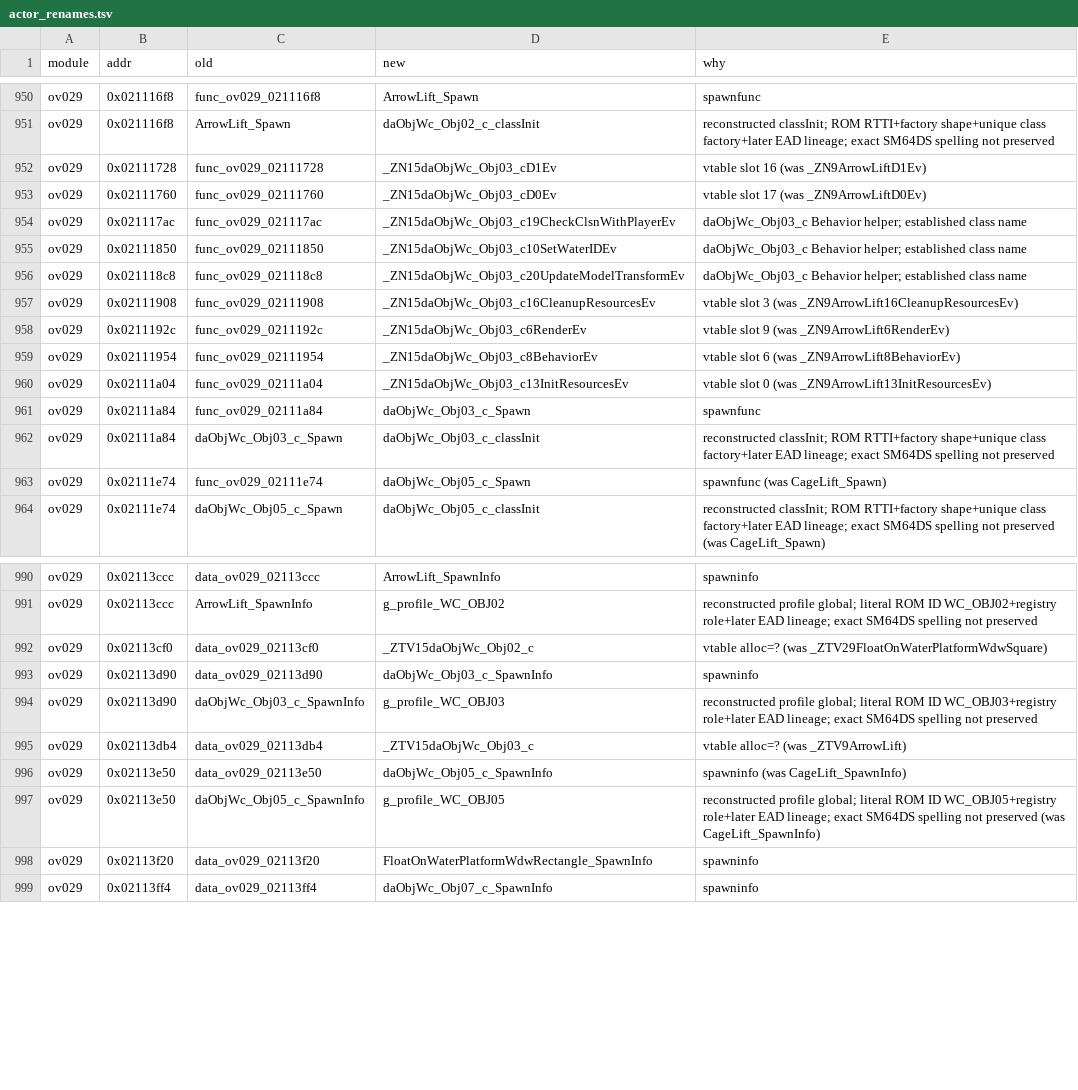
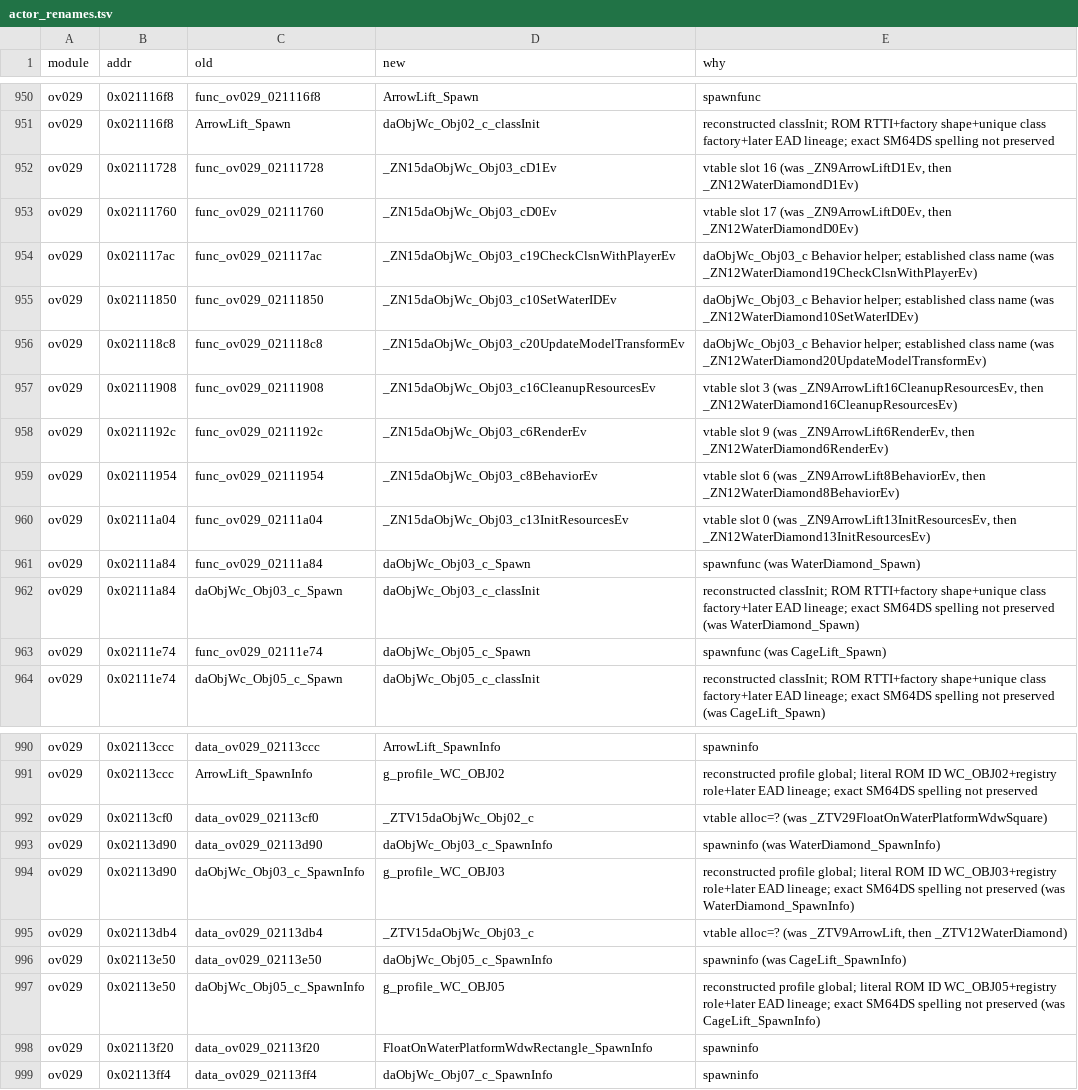
Before and after one commit to AdrianBros/sm64ds-decomp, a TSV file: symbols/actor_renames.tsv, drawn as a sheet; only a part is shown, gaps mark what is left out.

```diff
--- a/symbols/actor_renames.tsv
+++ b/symbols/actor_renames.tsv
@@ -951,13 +951,13 @@ ov029	0x021116f8	func_ov029_021116f8	ArrowLift_Spawn	spawnfunc
 ov029	0x021116f8	ArrowLift_Spawn	daObjWc_Obj02_c_classInit	reconstructed classInit; ROM RTTI+factory shape+unique class factory+later EAD lineage; exact SM64DS spelling not preserved
-ov029	0x02111728	func_ov029_02111728	_ZN15daObjWc_Obj03_cD1Ev	vtable slot 16 (was _ZN9ArrowLiftD1Ev)
-ov029	0x02111760	func_ov029_02111760	_ZN15daObjWc_Obj03_cD0Ev	vtable slot 17 (was _ZN9ArrowLiftD0Ev)
-ov029	0x021117ac	func_ov029_021117ac	_ZN15daObjWc_Obj03_c19CheckClsnWithPlayerEv	daObjWc_Obj03_c Behavior helper; established class name
-ov029	0x02111850	func_ov029_02111850	_ZN15daObjWc_Obj03_c10SetWaterIDEv	daObjWc_Obj03_c Behavior helper; established class name
-ov029	0x021118c8	func_ov029_021118c8	_ZN15daObjWc_Obj03_c20UpdateModelTransformEv	daObjWc_Obj03_c Behavior helper; established class name
-ov029	0x02111908	func_ov029_02111908	_ZN15daObjWc_Obj03_c16CleanupResourcesEv	vtable slot 3 (was _ZN9ArrowLift16CleanupResourcesEv)
-ov029	0x0211192c	func_ov029_0211192c	_ZN15daObjWc_Obj03_c6RenderEv	vtable slot 9 (was _ZN9ArrowLift6RenderEv)
-ov029	0x02111954	func_ov029_02111954	_ZN15daObjWc_Obj03_c8BehaviorEv	vtable slot 6 (was _ZN9ArrowLift8BehaviorEv)
-ov029	0x02111a04	func_ov029_02111a04	_ZN15daObjWc_Obj03_c13InitResourcesEv	vtable slot 0 (was _ZN9ArrowLift13InitResourcesEv)
-ov029	0x02111a84	func_ov029_02111a84	daObjWc_Obj03_c_Spawn	spawnfunc
-ov029	0x02111a84	daObjWc_Obj03_c_Spawn	daObjWc_Obj03_c_classInit	reconstructed classInit; ROM RTTI+factory shape+unique class factory+later EAD lineage; exact SM64DS spelling not preserved
+ov029	0x02111728	func_ov029_02111728	_ZN15daObjWc_Obj03_cD1Ev	vtable slot 16 (was _ZN9ArrowLiftD1Ev, then _ZN12WaterDiamondD1Ev)
+ov029	0x02111760	func_ov029_02111760	_ZN15daObjWc_Obj03_cD0Ev	vtable slot 17 (was _ZN9ArrowLiftD0Ev, then _ZN12WaterDiamondD0Ev)
+ov029	0x021117ac	func_ov029_021117ac	_ZN15daObjWc_Obj03_c19CheckClsnWithPlayerEv	daObjWc_Obj03_c Behavior helper; established class name (was _ZN12WaterDiamond19CheckClsnWithPlayerEv)
+ov029	0x02111850	func_ov029_02111850	_ZN15daObjWc_Obj03_c10SetWaterIDEv	daObjWc_Obj03_c Behavior helper; established class name (was _ZN12WaterDiamond10SetWaterIDEv)
+ov029	0x021118c8	func_ov029_021118c8	_ZN15daObjWc_Obj03_c20UpdateModelTransformEv	daObjWc_Obj03_c Behavior helper; established class name (was _ZN12WaterDiamond20UpdateModelTransformEv)
+ov029	0x02111908	func_ov029_02111908	_ZN15daObjWc_Obj03_c16CleanupResourcesEv	vtable slot 3 (was _ZN9ArrowLift16CleanupResourcesEv, then _ZN12WaterDiamond16CleanupResourcesEv)
+ov029	0x0211192c	func_ov029_0211192c	_ZN15daObjWc_Obj03_c6RenderEv	vtable slot 9 (was _ZN9ArrowLift6RenderEv, then _ZN12WaterDiamond6RenderEv)
+ov029	0x02111954	func_ov029_02111954	_ZN15daObjWc_Obj03_c8BehaviorEv	vtable slot 6 (was _ZN9ArrowLift8BehaviorEv, then _ZN12WaterDiamond8BehaviorEv)
+ov029	0x02111a04	func_ov029_02111a04	_ZN15daObjWc_Obj03_c13InitResourcesEv	vtable slot 0 (was _ZN9ArrowLift13InitResourcesEv, then _ZN12WaterDiamond13InitResourcesEv)
+ov029	0x02111a84	func_ov029_02111a84	daObjWc_Obj03_c_Spawn	spawnfunc (was WaterDiamond_Spawn)
+ov029	0x02111a84	daObjWc_Obj03_c_Spawn	daObjWc_Obj03_c_classInit	reconstructed classInit; ROM RTTI+factory shape+unique class factory+later EAD lineage; exact SM64DS spelling not preserved (was WaterDiamond_Spawn)
 ov029	0x02111e74	func_ov029_02111e74	daObjWc_Obj05_c_Spawn	spawnfunc (was CageLift_Spawn)
@@ -992,5 +992,5 @@ ov029	0x02113ccc	ArrowLift_SpawnInfo	g_profile_WC_OBJ02	reconstructed profile gl
 ov029	0x02113cf0	data_ov029_02113cf0	_ZTV15daObjWc_Obj02_c	vtable alloc=? (was _ZTV29FloatOnWaterPlatformWdwSquare)
-ov029	0x02113d90	data_ov029_02113d90	daObjWc_Obj03_c_SpawnInfo	spawninfo
-ov029	0x02113d90	daObjWc_Obj03_c_SpawnInfo	g_profile_WC_OBJ03	reconstructed profile global; literal ROM ID WC_OBJ03+registry role+later EAD lineage; exact SM64DS spelling not preserved
-ov029	0x02113db4	data_ov029_02113db4	_ZTV15daObjWc_Obj03_c	vtable alloc=? (was _ZTV9ArrowLift)
+ov029	0x02113d90	data_ov029_02113d90	daObjWc_Obj03_c_SpawnInfo	spawninfo (was WaterDiamond_SpawnInfo)
+ov029	0x02113d90	daObjWc_Obj03_c_SpawnInfo	g_profile_WC_OBJ03	reconstructed profile global; literal ROM ID WC_OBJ03+registry role+later EAD lineage; exact SM64DS spelling not preserved (was WaterDiamond_SpawnInfo)
+ov029	0x02113db4	data_ov029_02113db4	_ZTV15daObjWc_Obj03_c	vtable alloc=? (was _ZTV9ArrowLift, then _ZTV12WaterDiamond)
 ov029	0x02113e50	data_ov029_02113e50	daObjWc_Obj05_c_SpawnInfo	spawninfo (was CageLift_SpawnInfo)
```
Also changed, not shown: 4 other files.
